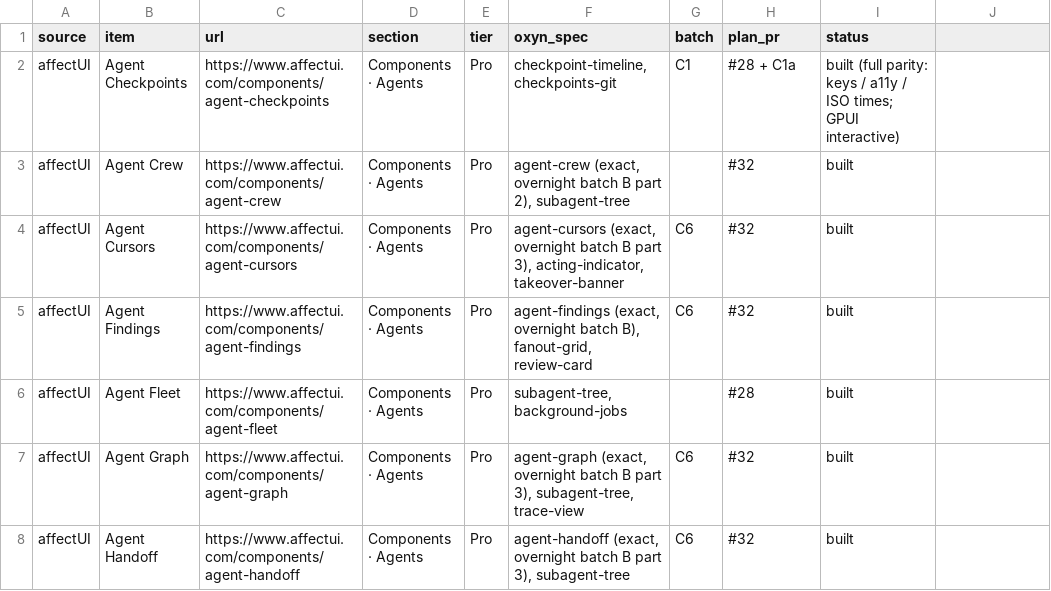
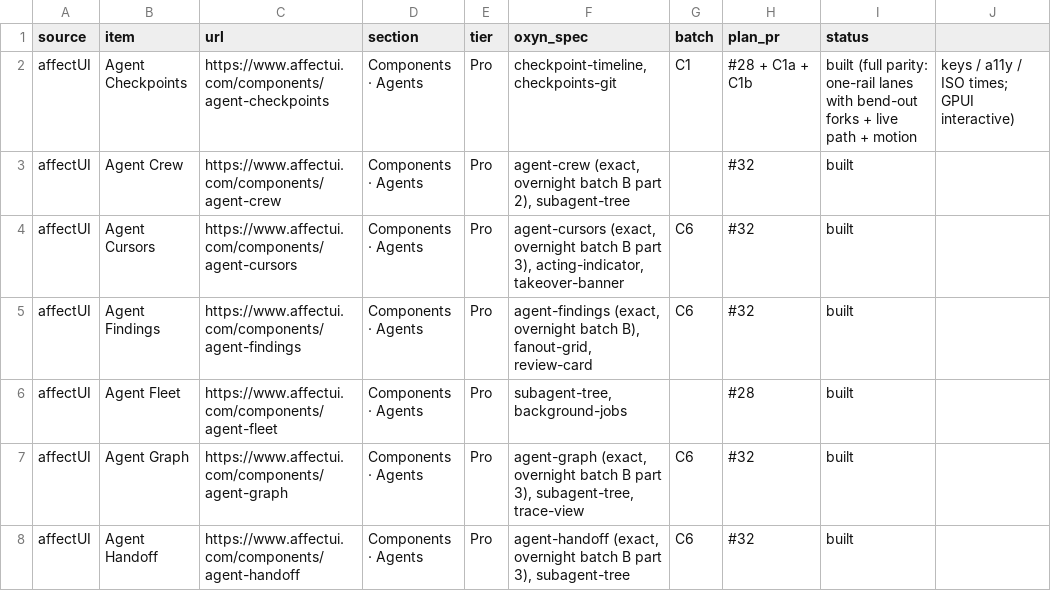
Before and after one commit to ismailqureshi72/Oxyn, a CSV file: docs/parity/status.csv, drawn as a sheet; only a part is shown.

Commit message:
gallery, docs: lanes demo plays a run; C1b spec section
The lanes demo gains Rail colour, Play the run (checkpoints arrive, tests fail, attempt two bends out, until a Rewind press takes over) and an empty state, plus playing and neutral variants; responsive, motion and a11y notes updated. checkpoint-timeline spec gets the C1b section; status row updated.

Co-authored-by: Ismail Qureshi <254414836+ismailqureshi72@users.noreply.github.com>

```diff
--- a/docs/parity/status.csv
+++ b/docs/parity/status.csv
@@ -1,3 +1,3 @@
 source,item,url,section,tier,oxyn_spec,batch,plan_pr,status
-affectUI,Agent Checkpoints,https://www.affectui.com/components/agent-checkpoints,Components · Agents,Pro,"checkpoint-timeline, checkpoints-git",C1,#28 + C1a,built (full parity: keys / a11y / ISO times; GPUI interactive)
+affectUI,Agent Checkpoints,https://www.affectui.com/components/agent-checkpoints,Components · Agents,Pro,"checkpoint-timeline, checkpoints-git",C1,#28 + C1a + C1b,built (full parity: one-rail lanes with bend-out forks + live path + motion, keys / a11y / ISO times; GPUI interactive)
 affectUI,Agent Crew,https://www.affectui.com/components/agent-crew,Components · Agents,Pro,"agent-crew (exact, overnight batch B part 2), subagent-tree",,#32,built
```
Also changed, not shown: 2 other files.
